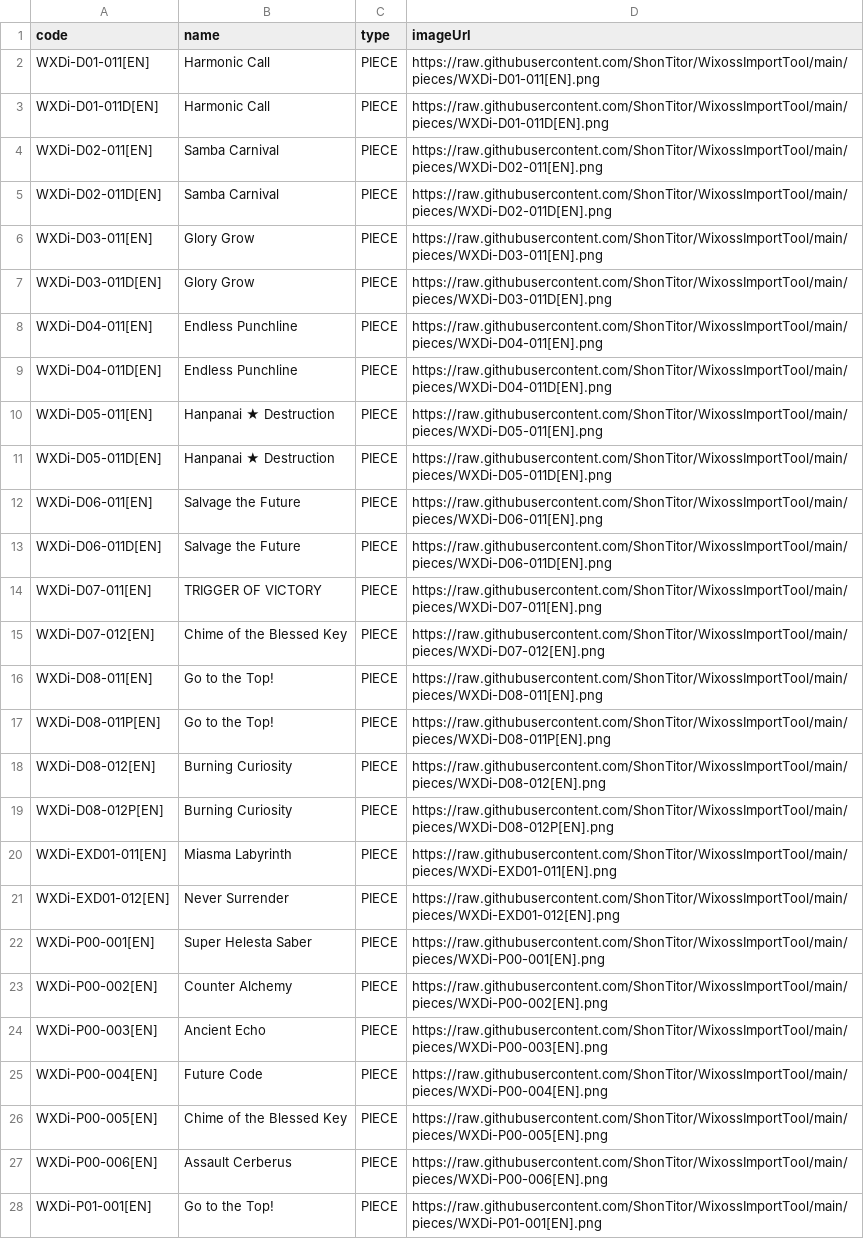
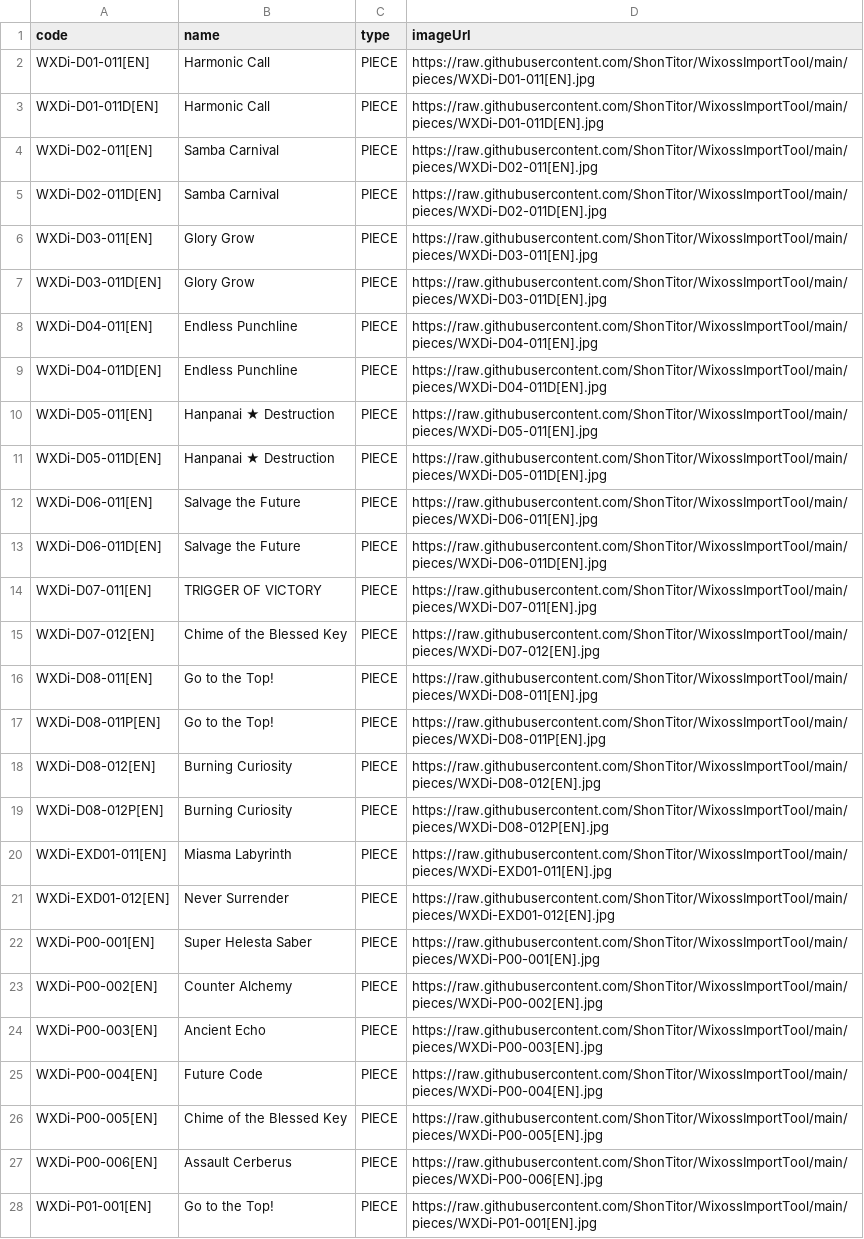
Before and after one commit to ShonTitor/WixossDatabaseToCSV, a TSV file: pieces.tsv, drawn as a sheet; only a part is shown; the diff covers the shown part only; the diff names each change by its address in the sheet, - before the commit and + after, or states it on an @@ line.

```diff
--- a/pieces.tsv
+++ b/pieces.tsv
-D2 (imageUrl): https://raw.githubusercontent.com/ShonTitor/WixossImportTool/main/pieces/WXDi-D01-011[EN].png
+D2 (imageUrl): https://raw.githubusercontent.com/ShonTitor/WixossImportTool/main/pieces/WXDi-D01-011[EN].jpg
-D3 (imageUrl): https://raw.githubusercontent.com/ShonTitor/WixossImportTool/main/pieces/WXDi-D01-011D[EN].png
+D3 (imageUrl): https://raw.githubusercontent.com/ShonTitor/WixossImportTool/main/pieces/WXDi-D01-011D[EN].jpg
-D4 (imageUrl): https://raw.githubusercontent.com/ShonTitor/WixossImportTool/main/pieces/WXDi-D02-011[EN].png
+D4 (imageUrl): https://raw.githubusercontent.com/ShonTitor/WixossImportTool/main/pieces/WXDi-D02-011[EN].jpg
-D5 (imageUrl): https://raw.githubusercontent.com/ShonTitor/WixossImportTool/main/pieces/WXDi-D02-011D[EN].png
+D5 (imageUrl): https://raw.githubusercontent.com/ShonTitor/WixossImportTool/main/pieces/WXDi-D02-011D[EN].jpg
-D6 (imageUrl): https://raw.githubusercontent.com/ShonTitor/WixossImportTool/main/pieces/WXDi-D03-011[EN].png
+D6 (imageUrl): https://raw.githubusercontent.com/ShonTitor/WixossImportTool/main/pieces/WXDi-D03-011[EN].jpg
-D7 (imageUrl): https://raw.githubusercontent.com/ShonTitor/WixossImportTool/main/pieces/WXDi-D03-011D[EN].png
+D7 (imageUrl): https://raw.githubusercontent.com/ShonTitor/WixossImportTool/main/pieces/WXDi-D03-011D[EN].jpg
-D8 (imageUrl): https://raw.githubusercontent.com/ShonTitor/WixossImportTool/main/pieces/WXDi-D04-011[EN].png
+D8 (imageUrl): https://raw.githubusercontent.com/ShonTitor/WixossImportTool/main/pieces/WXDi-D04-011[EN].jpg
-D9 (imageUrl): https://raw.githubusercontent.com/ShonTitor/WixossImportTool/main/pieces/WXDi-D04-011D[EN].png
+D9 (imageUrl): https://raw.githubusercontent.com/ShonTitor/WixossImportTool/main/pieces/WXDi-D04-011D[EN].jpg
-D10 (imageUrl): https://raw.githubusercontent.com/ShonTitor/WixossImportTool/main/pieces/WXDi-D05-011[EN].png
+D10 (imageUrl): https://raw.githubusercontent.com/ShonTitor/WixossImportTool/main/pieces/WXDi-D05-011[EN].jpg
-D11 (imageUrl): https://raw.githubusercontent.com/ShonTitor/WixossImportTool/main/pieces/WXDi-D05-011D[EN].png
+D11 (imageUrl): https://raw.githubusercontent.com/ShonTitor/WixossImportTool/main/pieces/WXDi-D05-011D[EN].jpg
-D12 (imageUrl): https://raw.githubusercontent.com/ShonTitor/WixossImportTool/main/pieces/WXDi-D06-011[EN].png
+D12 (imageUrl): https://raw.githubusercontent.com/ShonTitor/WixossImportTool/main/pieces/WXDi-D06-011[EN].jpg
-D13 (imageUrl): https://raw.githubusercontent.com/ShonTitor/WixossImportTool/main/pieces/WXDi-D06-011D[EN].png
+D13 (imageUrl): https://raw.githubusercontent.com/ShonTitor/WixossImportTool/main/pieces/WXDi-D06-011D[EN].jpg
-D14 (imageUrl): https://raw.githubusercontent.com/ShonTitor/WixossImportTool/main/pieces/WXDi-D07-011[EN].png
+D14 (imageUrl): https://raw.githubusercontent.com/ShonTitor/WixossImportTool/main/pieces/WXDi-D07-011[EN].jpg
-D15 (imageUrl): https://raw.githubusercontent.com/ShonTitor/WixossImportTool/main/pieces/WXDi-D07-012[EN].png
+D15 (imageUrl): https://raw.githubusercontent.com/ShonTitor/WixossImportTool/main/pieces/WXDi-D07-012[EN].jpg
-D16 (imageUrl): https://raw.githubusercontent.com/ShonTitor/WixossImportTool/main/pieces/WXDi-D08-011[EN].png
+D16 (imageUrl): https://raw.githubusercontent.com/ShonTitor/WixossImportTool/main/pieces/WXDi-D08-011[EN].jpg
-D17 (imageUrl): https://raw.githubusercontent.com/ShonTitor/WixossImportTool/main/pieces/WXDi-D08-011P[EN].png
+D17 (imageUrl): https://raw.githubusercontent.com/ShonTitor/WixossImportTool/main/pieces/WXDi-D08-011P[EN].jpg
-D18 (imageUrl): https://raw.githubusercontent.com/ShonTitor/WixossImportTool/main/pieces/WXDi-D08-012[EN].png
+D18 (imageUrl): https://raw.githubusercontent.com/ShonTitor/WixossImportTool/main/pieces/WXDi-D08-012[EN].jpg
-D19 (imageUrl): https://raw.githubusercontent.com/ShonTitor/WixossImportTool/main/pieces/WXDi-D08-012P[EN].png
+D19 (imageUrl): https://raw.githubusercontent.com/ShonTitor/WixossImportTool/main/pieces/WXDi-D08-012P[EN].jpg
-D20 (imageUrl): https://raw.githubusercontent.com/ShonTitor/WixossImportTool/main/pieces/WXDi-EXD01-011[EN].png
+D20 (imageUrl): https://raw.githubusercontent.com/ShonTitor/WixossImportTool/main/pieces/WXDi-EXD01-011[EN].jpg
-D21 (imageUrl): https://raw.githubusercontent.com/ShonTitor/WixossImportTool/main/pieces/WXDi-EXD01-012[EN].png
+D21 (imageUrl): https://raw.githubusercontent.com/ShonTitor/WixossImportTool/main/pieces/WXDi-EXD01-012[EN].jpg
-D22 (imageUrl): https://raw.githubusercontent.com/ShonTitor/WixossImportTool/main/pieces/WXDi-P00-001[EN].png
+D22 (imageUrl): https://raw.githubusercontent.com/ShonTitor/WixossImportTool/main/pieces/WXDi-P00-001[EN].jpg
-D23 (imageUrl): https://raw.githubusercontent.com/ShonTitor/WixossImportTool/main/pieces/WXDi-P00-002[EN].png
+D23 (imageUrl): https://raw.githubusercontent.com/ShonTitor/WixossImportTool/main/pieces/WXDi-P00-002[EN].jpg
-D24 (imageUrl): https://raw.githubusercontent.com/ShonTitor/WixossImportTool/main/pieces/WXDi-P00-003[EN].png
+D24 (imageUrl): https://raw.githubusercontent.com/ShonTitor/WixossImportTool/main/pieces/WXDi-P00-003[EN].jpg
-D25 (imageUrl): https://raw.githubusercontent.com/ShonTitor/WixossImportTool/main/pieces/WXDi-P00-004[EN].png
+D25 (imageUrl): https://raw.githubusercontent.com/ShonTitor/WixossImportTool/main/pieces/WXDi-P00-004[EN].jpg
-D26 (imageUrl): https://raw.githubusercontent.com/ShonTitor/WixossImportTool/main/pieces/WXDi-P00-005[EN].png
+D26 (imageUrl): https://raw.githubusercontent.com/ShonTitor/WixossImportTool/main/pieces/WXDi-P00-005[EN].jpg
-D27 (imageUrl): https://raw.githubusercontent.com/ShonTitor/WixossImportTool/main/pieces/WXDi-P00-006[EN].png
+D27 (imageUrl): https://raw.githubusercontent.com/ShonTitor/WixossImportTool/main/pieces/WXDi-P00-006[EN].jpg
-D28 (imageUrl): https://raw.githubusercontent.com/ShonTitor/WixossImportTool/main/pieces/WXDi-P01-001[EN].png
+D28 (imageUrl): https://raw.githubusercontent.com/ShonTitor/WixossImportTool/main/pieces/WXDi-P01-001[EN].jpg
```
Also changed, not shown: 92 edited cells elsewhere in this file, 2 other files.
